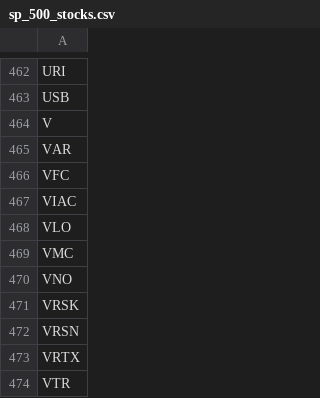
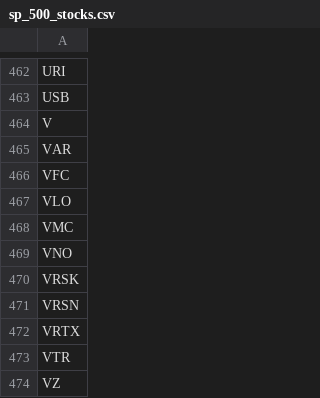
Before and after one commit to prashantmalan/algorthmic_trading, a CSV file: sp_500_stocks.csv, drawn as a sheet; only a part is shown, gaps mark what is left out; the shorter side is filled out with more unchanged rows; the diff names each change by its address in the sheet, - before the commit and + after, or states it on an @@ line.

Commit message:
Add files via upload

```diff
--- a/sp_500_stocks.csv
+++ b/sp_500_stocks.csv
-row 467: VIAC
```
